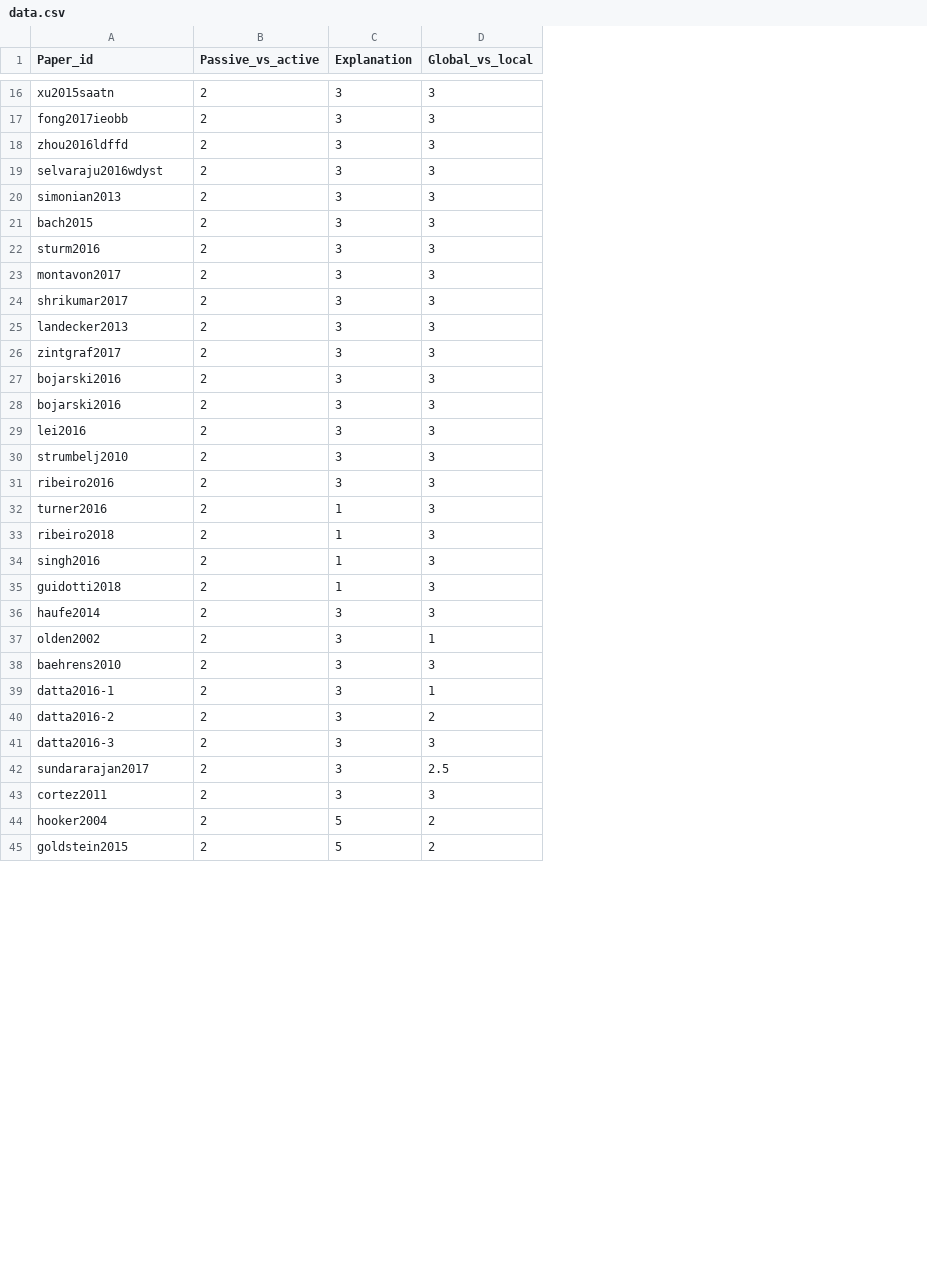
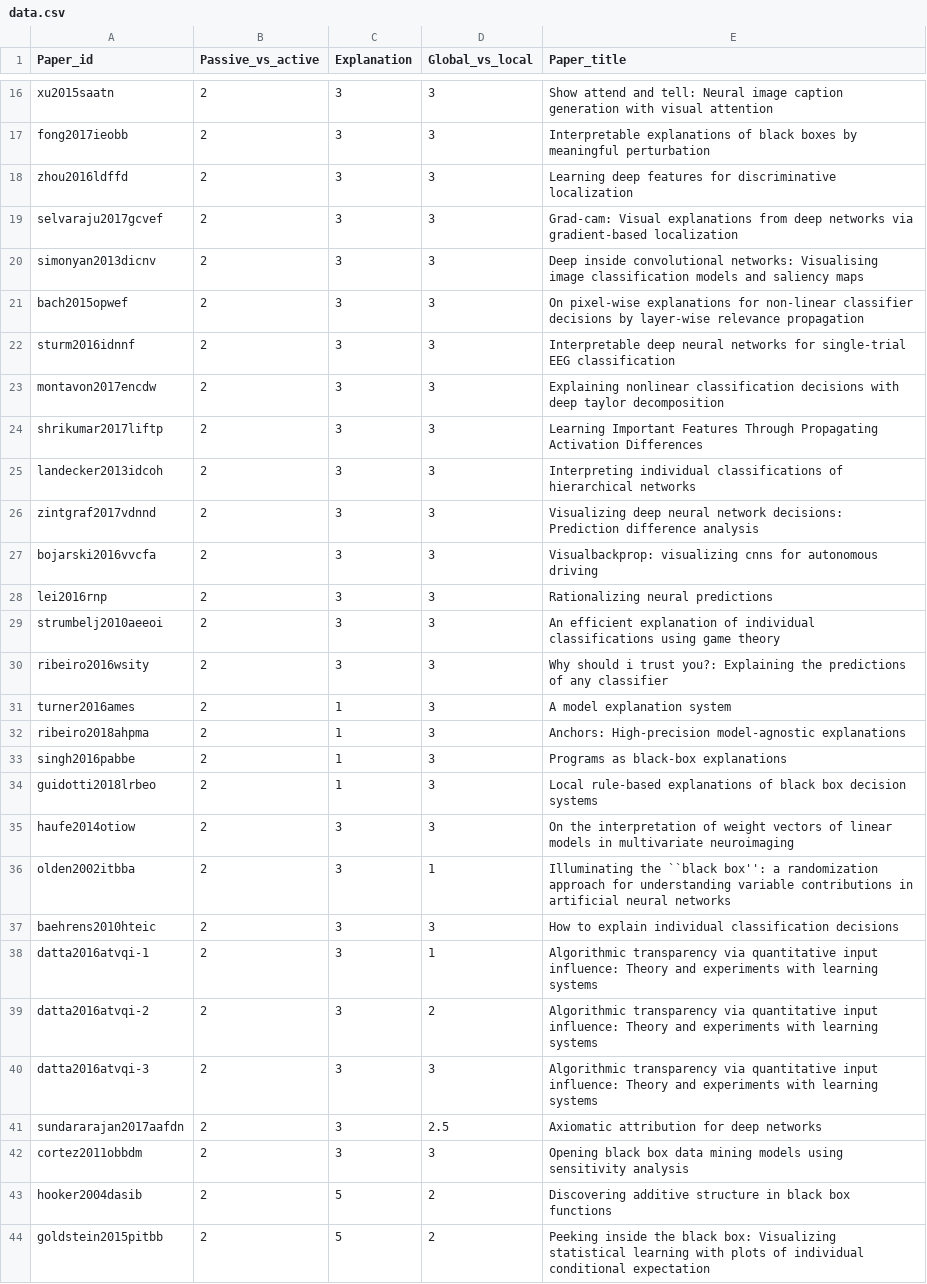
Before and after one commit to yzhang-gh/tmp-data, a CSV file: data.csv, drawn as a sheet; only a part is shown, gaps mark what is left out; removed rows and columns are numbered as before the commit, all else as after; the diff covers the shown part only; the diff names each change by its address in the sheet, - before the commit and + after, or states it on an @@ line.

Commit message:
Update data.csv

```diff
--- a/data.csv
+++ b/data.csv
+column E (Paper_title), rows 16-44: Show attend and tell: Neural image caption generation with visual attention | Interpretable explanations of black boxes by meaningful perturbation | Learning deep features for discriminative localization | Grad-cam: Visual explanations from deep networks via gradient-based localization | Deep inside convolutional networks: Visualising image classification models and saliency maps | On pixel-wise explanations for non-linear classifier decisions by layer-wise relevance propagation | Interpretable deep neural networks for single-trial EEG classification | Explaining nonlinear classification decisions with deep taylor decomposition | Learning Important Features Through Propagating Activation Differences | Interpreting individual classifications of hierarchical networks | Visualizing deep neural network decisions: Prediction difference analysis | Visualbackprop: visualizing cnns for autonomous driving | Rationalizing neural predictions | An efficient explanation of individual classifications using game theory | Why should i trust you?: Explaining the predictions of any classifier | A model explanation system | Anchors: High-precision model-agnostic explanations | Programs as black-box explanations | Local rule-based explanations of black box decision systems | On the interpretation of weight vectors of linear models in multivariate neuroimaging | Illuminating the ``black box'': a randomization approach for understanding variable contributions in artificial neural networks | How to explain individual classification decisions | Algorithmic transparency via quantitative input influence: Theory and experiments with learning systems | Algorithmic transparency via quantitative input influence: Theory and experiments with learning systems | Algorithmic transparency via quantitative input influence: Theory and experiments with learning systems | Axiomatic attribution for deep networks | Opening black box data mining models using sensitivity analysis | Discovering additive structure in black box functions | Peeking inside the black box: Visualizing statistical learning with plots of individual conditional expectation
-A19 (Paper_id): selvaraju2016wdyst
+A19 (Paper_id): selvaraju2017gcvef
-A20 (Paper_id): simonian2013
+A20 (Paper_id): simonyan2013dicnv
-A21 (Paper_id): bach2015
+A21 (Paper_id): bach2015opwef
-A22 (Paper_id): sturm2016
+A22 (Paper_id): sturm2016idnnf
-A23 (Paper_id): montavon2017
+A23 (Paper_id): montavon2017encdw
-A24 (Paper_id): shrikumar2017
+A24 (Paper_id): shrikumar2017liftp
-A25 (Paper_id): landecker2013
+A25 (Paper_id): landecker2013idcoh
-A26 (Paper_id): zintgraf2017
+A26 (Paper_id): zintgraf2017vdnnd
-A27 (Paper_id): bojarski2016
+A27 (Paper_id): bojarski2016vvcfa
-row 28: bojarski2016 | 2 | 3 | 3
-A28 (Paper_id): lei2016
+A28 (Paper_id): lei2016rnp
-A29 (Paper_id): strumbelj2010
+A29 (Paper_id): strumbelj2010aeeoi
-A30 (Paper_id): ribeiro2016
+A30 (Paper_id): ribeiro2016wsity
-A31 (Paper_id): turner2016
+A31 (Paper_id): turner2016ames
-A32 (Paper_id): ribeiro2018
+A32 (Paper_id): ribeiro2018ahpma
-A33 (Paper_id): singh2016
+A33 (Paper_id): singh2016pabbe
-A34 (Paper_id): guidotti2018
+A34 (Paper_id): guidotti2018lrbeo
-A35 (Paper_id): haufe2014
+A35 (Paper_id): haufe2014otiow
-A36 (Paper_id): olden2002
+A36 (Paper_id): olden2002itbba
-A37 (Paper_id): baehrens2010
+A37 (Paper_id): baehrens2010hteic
-A38 (Paper_id): datta2016-1
+A38 (Paper_id): datta2016atvqi-1
-A39 (Paper_id): datta2016-2
+A39 (Paper_id): datta2016atvqi-2
-A40 (Paper_id): datta2016-3
+A40 (Paper_id): datta2016atvqi-3
-A41 (Paper_id): sundararajan2017
+A41 (Paper_id): sundararajan2017aafdn
-A42 (Paper_id): cortez2011
+A42 (Paper_id): cortez2011obbdm
-A43 (Paper_id): hooker2004
+A43 (Paper_id): hooker2004dasib
-A44 (Paper_id): goldstein2015
+A44 (Paper_id): goldstein2015pitbb
```
Also changed, not shown: 5 removed rows and 11 edited cells elsewhere in this file.
